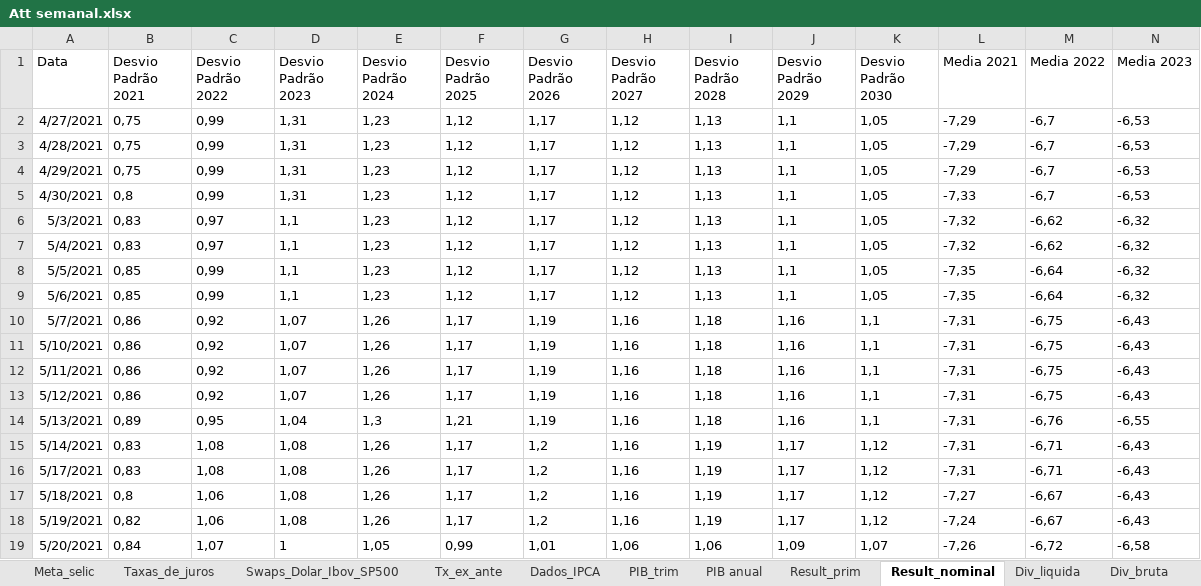
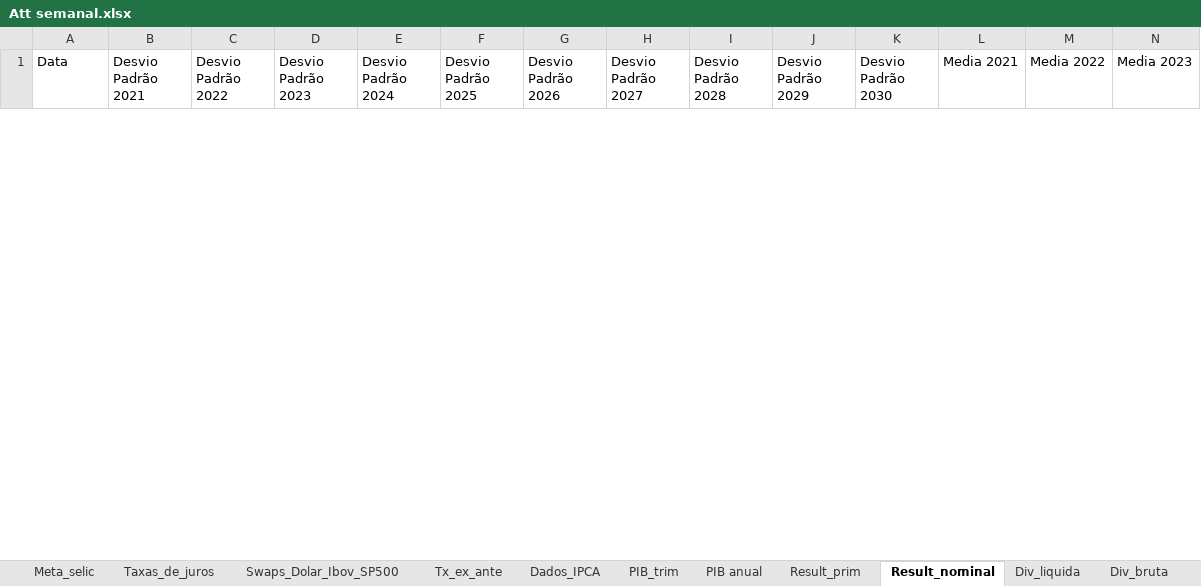
Before and after one commit to felipeferreira1/attsemanais, an Excel workbook: Att semanal.xlsx, sheet Result_nominal, drawn as a sheet; only a part is shown; values as stored, in another font and other column widths than the file's, no borders; removed rows and columns are numbered as before the commit, all else as after; rows hold the shown columns only; the diff covers the shown part only; the diff names each change by its address in the sheet, - before the commit and + after, or states it on an @@ line.

```diff
--- a/Att semanal.xlsx (sheet Result_nominal)
+++ b/Att semanal.xlsx (sheet Result_nominal)
-row 2: 4/27/2021 | 0,75 | 0,99 | 1,31 | 1,23 | 1,12 | 1,17 | 1,12 | 1,13 | 1,1 | 1,05 | -7,29 | -6,7 | -6,53
-row 3: 4/28/2021 | 0,75 | 0,99 | 1,31 | 1,23 | 1,12 | 1,17 | 1,12 | 1,13 | 1,1 | 1,05 | -7,29 | -6,7 | -6,53
-row 4: 4/29/2021 | 0,75 | 0,99 | 1,31 | 1,23 | 1,12 | 1,17 | 1,12 | 1,13 | 1,1 | 1,05 | -7,29 | -6,7 | -6,53
-row 5: 4/30/2021 | 0,8 | 0,99 | 1,31 | 1,23 | 1,12 | 1,17 | 1,12 | 1,13 | 1,1 | 1,05 | -7,33 | -6,7 | -6,53
-row 6: 5/3/2021 | 0,83 | 0,97 | 1,1 | 1,23 | 1,12 | 1,17 | 1,12 | 1,13 | 1,1 | 1,05 | -7,32 | -6,62 | -6,32
-row 7: 5/4/2021 | 0,83 | 0,97 | 1,1 | 1,23 | 1,12 | 1,17 | 1,12 | 1,13 | 1,1 | 1,05 | -7,32 | -6,62 | -6,32
-row 8: 5/5/2021 | 0,85 | 0,99 | 1,1 | 1,23 | 1,12 | 1,17 | 1,12 | 1,13 | 1,1 | 1,05 | -7,35 | -6,64 | -6,32
-row 9: 5/6/2021 | 0,85 | 0,99 | 1,1 | 1,23 | 1,12 | 1,17 | 1,12 | 1,13 | 1,1 | 1,05 | -7,35 | -6,64 | -6,32
-row 10: 5/7/2021 | 0,86 | 0,92 | 1,07 | 1,26 | 1,17 | 1,19 | 1,16 | 1,18 | 1,16 | 1,1 | -7,31 | -6,75 | -6,43
-row 11: 5/10/2021 | 0,86 | 0,92 | 1,07 | 1,26 | 1,17 | 1,19 | 1,16 | 1,18 | 1,16 | 1,1 | -7,31 | -6,75 | -6,43
-row 12: 5/11/2021 | 0,86 | 0,92 | 1,07 | 1,26 | 1,17 | 1,19 | 1,16 | 1,18 | 1,16 | 1,1 | -7,31 | -6,75 | -6,43
-row 13: 5/12/2021 | 0,86 | 0,92 | 1,07 | 1,26 | 1,17 | 1,19 | 1,16 | 1,18 | 1,16 | 1,1 | -7,31 | -6,75 | -6,43
-row 14: 5/13/2021 | 0,89 | 0,95 | 1,04 | 1,3 | 1,21 | 1,19 | 1,16 | 1,18 | 1,16 | 1,1 | -7,31 | -6,76 | -6,55
-row 15: 5/14/2021 | 0,83 | 1,08 | 1,08 | 1,26 | 1,17 | 1,2 | 1,16 | 1,19 | 1,17 | 1,12 | -7,31 | -6,71 | -6,43
-row 16: 5/17/2021 | 0,83 | 1,08 | 1,08 | 1,26 | 1,17 | 1,2 | 1,16 | 1,19 | 1,17 | 1,12 | -7,31 | -6,71 | -6,43
-row 17: 5/18/2021 | 0,8 | 1,06 | 1,08 | 1,26 | 1,17 | 1,2 | 1,16 | 1,19 | 1,17 | 1,12 | -7,27 | -6,67 | -6,43
-row 18: 5/19/2021 | 0,82 | 1,06 | 1,08 | 1,26 | 1,17 | 1,2 | 1,16 | 1,19 | 1,17 | 1,12 | -7,24 | -6,67 | -6,43
-row 19: 5/20/2021 | 0,84 | 1,07 | 1 | 1,05 | 0,99 | 1,01 | 1,06 | 1,06 | 1,09 | 1,07 | -7,26 | -6,72 | -6,58
```
Also changed, not shown: 35 added rows and 20 removed rows elsewhere in this sheet, sheet EUA_infl_impl_D, sheet Swaps_Dolar_Ibov_SP500, sheet EUA_curva_de_juros, sheet EUA_curva_rend, sheet EUA_infl_impl_M, sheet Result_prim, 13 more sheets, 22 other files.
